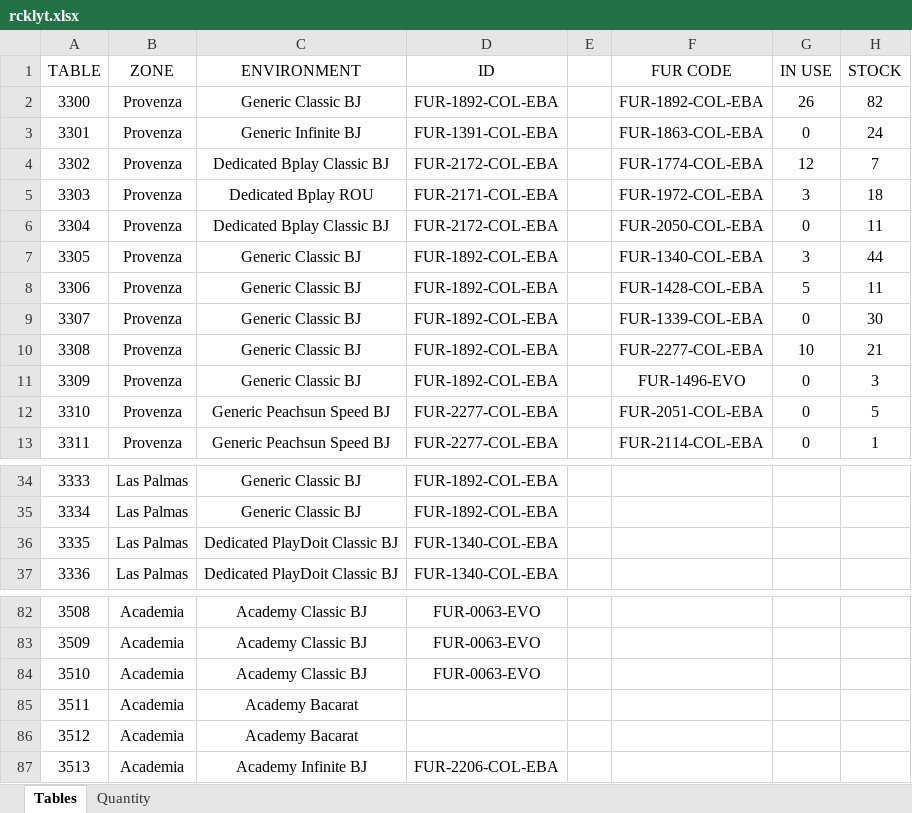
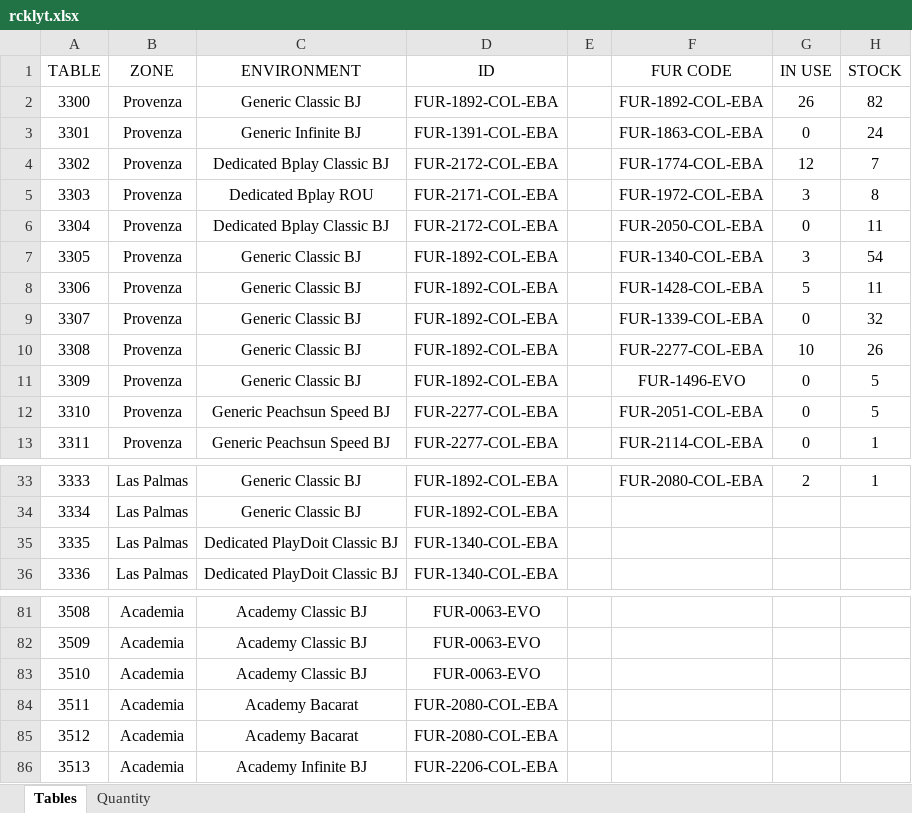
Before and after one commit to ArceJ3/evoRCK, an Excel workbook: src/rcklyt.xlsx, sheet Tables, drawn as a sheet; only a part is shown, gaps mark what is left out; values as stored, in another font and other column widths than the file's, no borders; addresses are those after the commit; the diff covers the shown part only; the diff names each change by its address in the sheet, - before the commit and + after, or states it on an @@ line.

```diff
--- a/src/rcklyt.xlsx (sheet Tables)
+++ b/src/rcklyt.xlsx (sheet Tables)
-H5 (STOCK): 18
+H5 (STOCK): 8
-H7 (STOCK): 44
+H7 (STOCK): 54
-H9 (STOCK): 30
+H9 (STOCK): 32
-H10 (STOCK): 21
+H10 (STOCK): 26
-H11 (STOCK): 3
+H11 (STOCK): 5
-F33 (FUR CODE): (empty)
+F33 (FUR CODE): FUR-2080-COL-EBA
-G33 (IN USE): (empty)
+G33 (IN USE): 2
-H33 (STOCK): (empty)
+H33 (STOCK): 1
-D84:D85 (ID): (empty)
+D84:D85 (ID): FUR-2080-COL-EBA
```
Also changed, not shown: 1 removed row and 30 edited cells elsewhere in this sheet, 11 other files.
